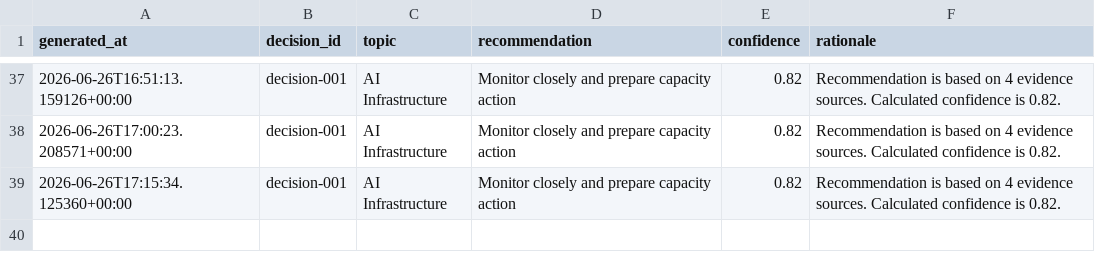
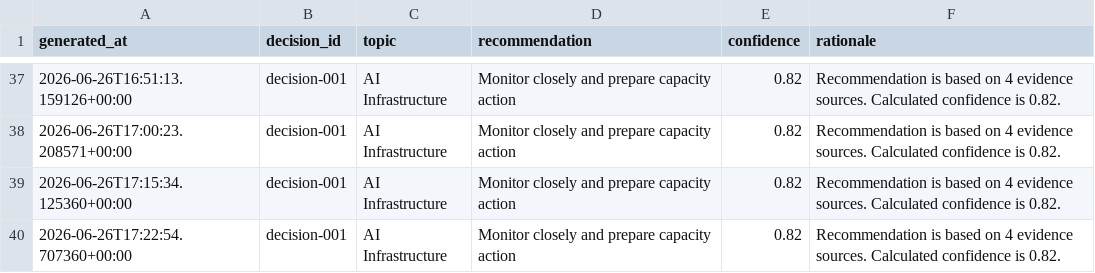
Before and after one commit to Jose3838/AI-RPCT, a CSV file: data/decision_history.csv, drawn as a sheet; only a part is shown, gaps mark what is left out; the diff names each change by its address in the sheet, - before the commit and + after, or states it on an @@ line.

Commit message:
Show decision timeline in executive dashboard

```diff
--- a/data/decision_history.csv
+++ b/data/decision_history.csv
+row 40: 2026-06-26T17:22:54.707360+00:00 | decision-001 | AI Infrastructure | Monitor closely and prepare capacity action | 0.82 | Recommendation is based on 4 evidence sources. Calculated confidence is 0.82.
```
Also changed, not shown: data/data_asset_registry.csv, data/decision_summary.csv, 14 other files.
